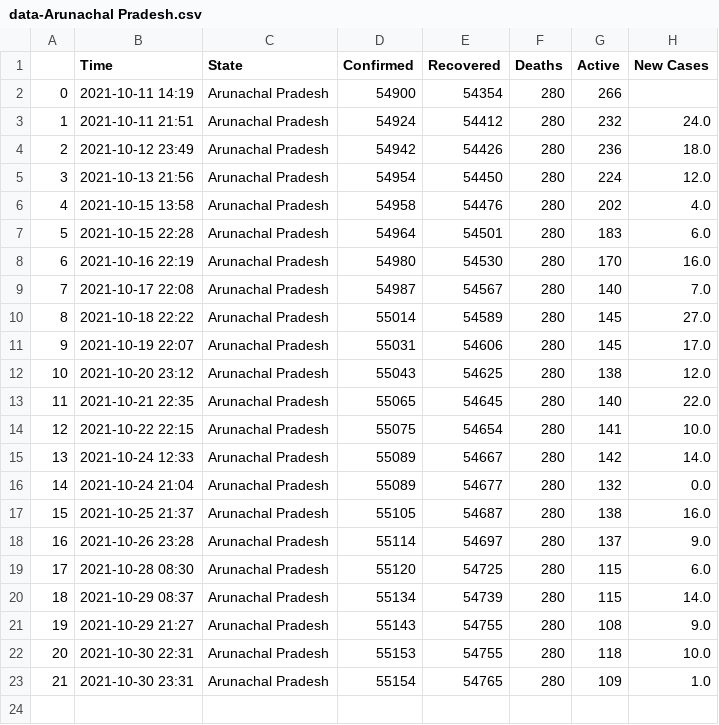
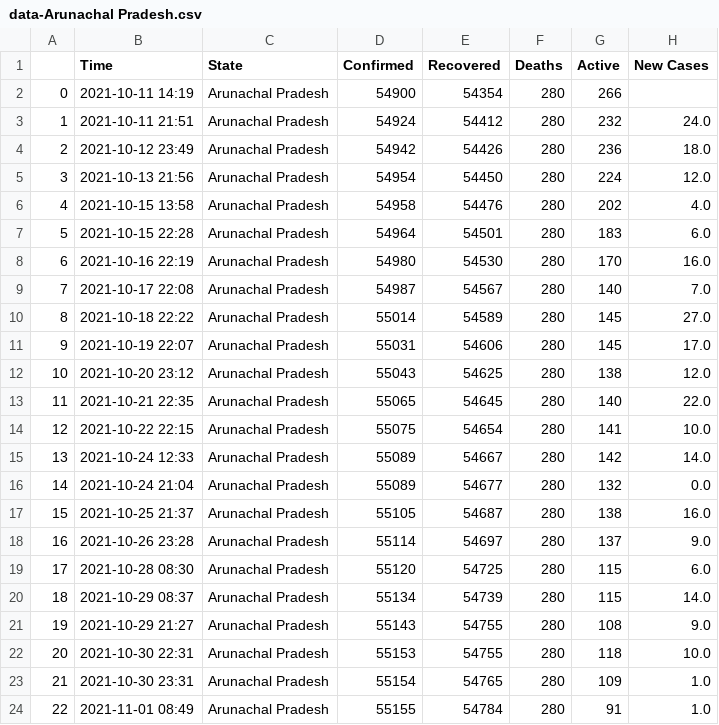
Before and after one commit to dakkshesh07/Covid19_India_Data, a CSV file: Arunachal Pradesh/data-Arunachal Pradesh.csv, drawn as a sheet.

```diff
--- a/Arunachal Pradesh/data-Arunachal Pradesh.csv
+++ b/Arunachal Pradesh/data-Arunachal Pradesh.csv
@@ -23 +23,2 @@
 21,2021-10-30 23:31,Arunachal Pradesh,55154,54765,280,109,1.0
+22,2021-11-01 08:49,Arunachal Pradesh,55155,54784,280,91,1.0
```
Also changed, not shown: Chhattisgarh/data-Chhattisgarh.csv, Jharkhand/data-Jharkhand.csv, 11 other files.
